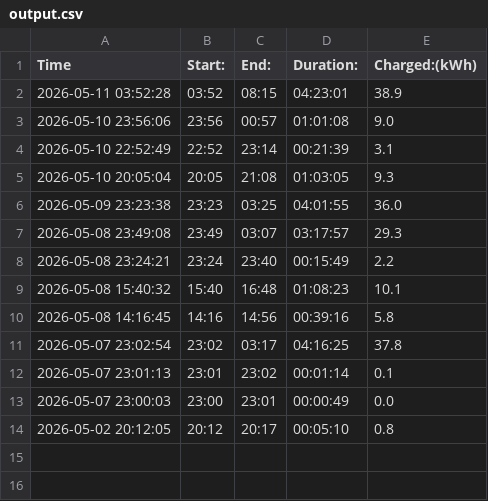
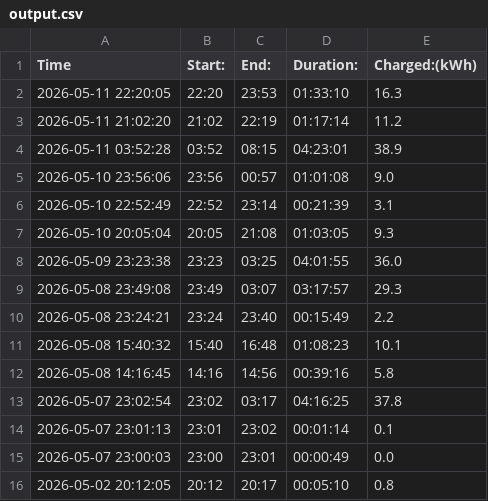
Before and after one commit to michaelhero975/stromverbrauch-tobi, a CSV file: output.csv, drawn as a sheet.

Commit message:
auto update 2026-05-12 02:34

```diff
--- a/output.csv
+++ b/output.csv
@@ -1,2 +1,4 @@
 Time,Start:,End:,Duration:,Charged:(kWh)
+2026-05-11 22:20:05,22:20,23:53,01:33:10,16.3
+2026-05-11 21:02:20,21:02,22:19,01:17:14,11.2
 2026-05-11 03:52:28,03:52,08:15,04:23:01,38.9
```
